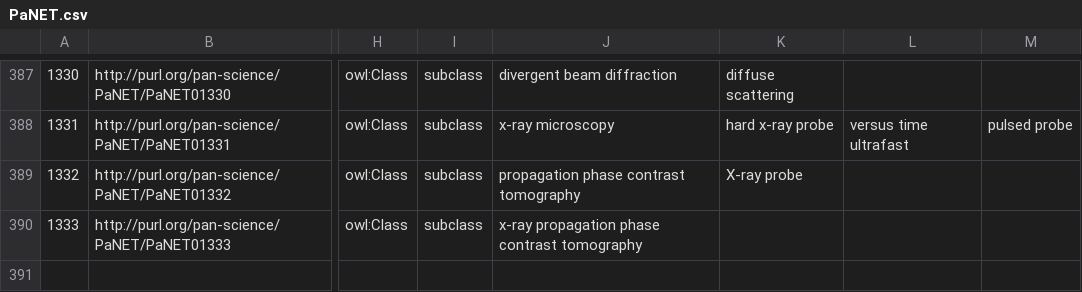
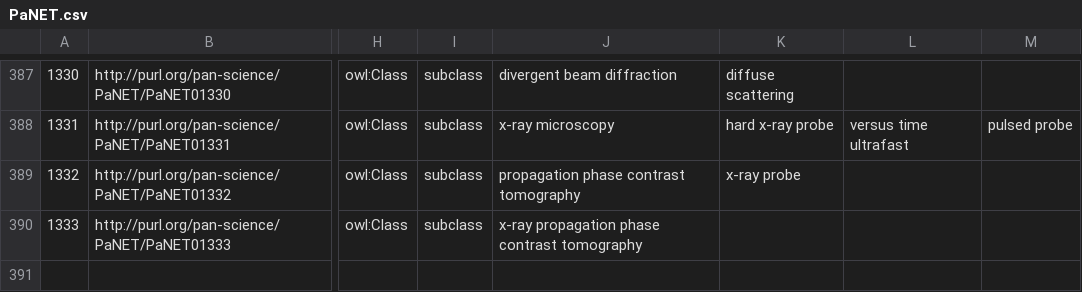
Before and after one commit to ExPaNDS-eu/ExPaNDS-experimental-techniques-ontology, a CSV file: source/PaNET.csv, drawn as a sheet; only a part is shown, gaps mark what is left out; the diff names each change by its address in the sheet, - before the commit and + after, or states it on an @@ line.

Commit message:
Fix regression from commit cfcc08b71c
Motivation:

Commit cfcc08b71c introduced a problem because the term `x-ray probe`
was mistakenly added as `X-ray probe`

Modification:

Update term to use the correct lower-case `x`, to be consistent with
existing use.

Result:

We can now build PaNET again.

```diff
--- a/source/PaNET.csv
+++ b/source/PaNET.csv
-K389: X-ray probe
+K389: x-ray probe
```
